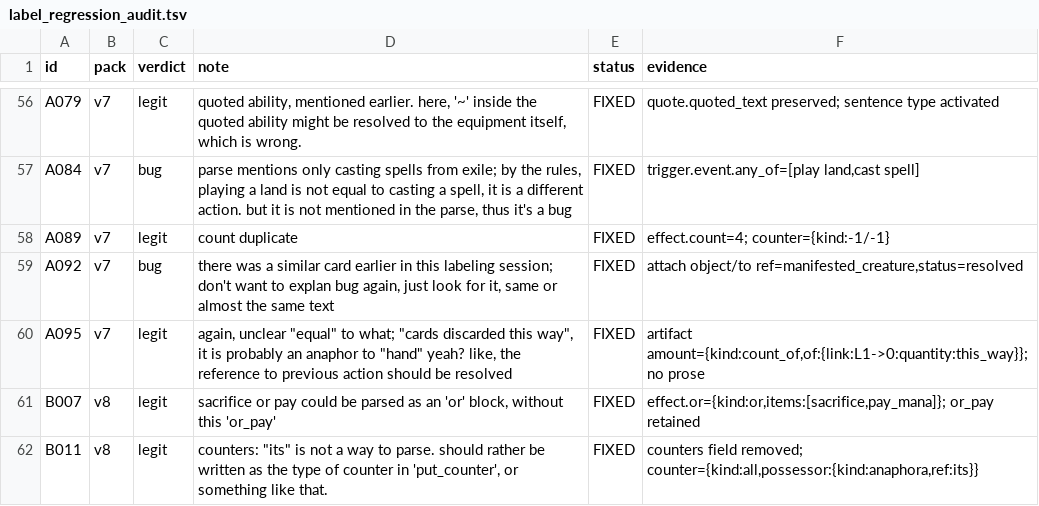
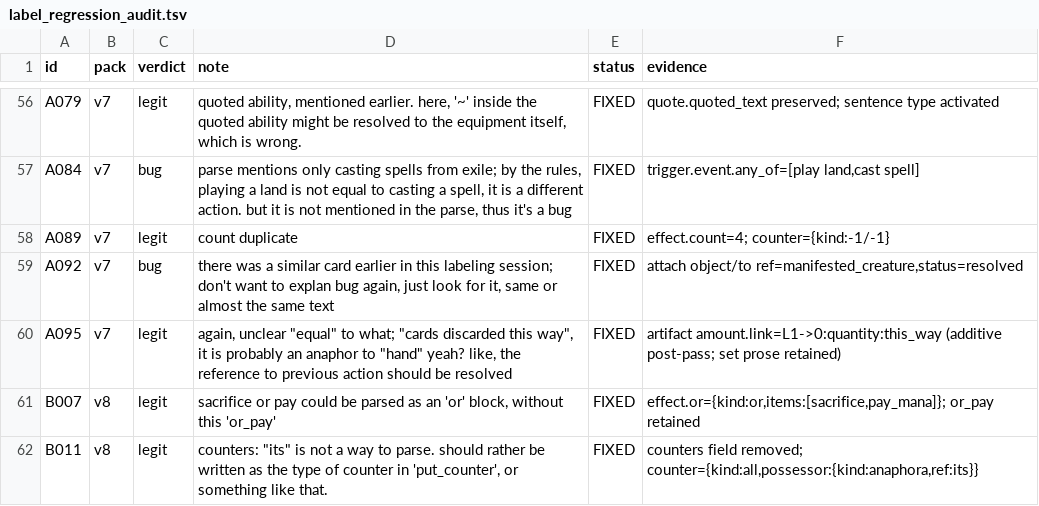
Before and after one commit to q8cel/mage-lark, a TSV file: review/label_regression_audit.tsv, drawn as a sheet; only a part is shown, gaps mark what is left out.

Commit message:
Docs: record clean post-pass build and final SHAs

```diff
--- a/review/label_regression_audit.tsv
+++ b/review/label_regression_audit.tsv
@@ -59,3 +59,3 @@ A089	v7	legit	count duplicate	FIXED	effect.count=4; counter={kind:-1/-1}
 A092	v7	bug	there was a similar card earlier in this labeling session; don't want to explan bug again, just look for it, same or almost the same text	FIXED	attach object/to ref=manifested_creature,status=resolved
-A095	v7	legit	"again, unclear ""equal"" to what; ""cards discarded this way"", it is probably an anaphor to ""hand"" yeah? like, the reference to previous action should be resolved"	FIXED	artifact amount={kind:count_of,of:{link:L1->0:quantity:this_way}}; no prose
+A095	v7	legit	"again, unclear ""equal"" to what; ""cards discarded this way"", it is probably an anaphor to ""hand"" yeah? like, the reference to previous action should be resolved"	FIXED	artifact amount.link=L1->0:quantity:this_way (additive post-pass; set prose retained)
 B007	v8	legit	sacrifice or pay could be parsed as an 'or' block, without this 'or_pay'	FIXED	effect.or={kind:or,items:[sacrifice,pay_mana]}; or_pay retained
```
Also changed, not shown: 2 other files.
